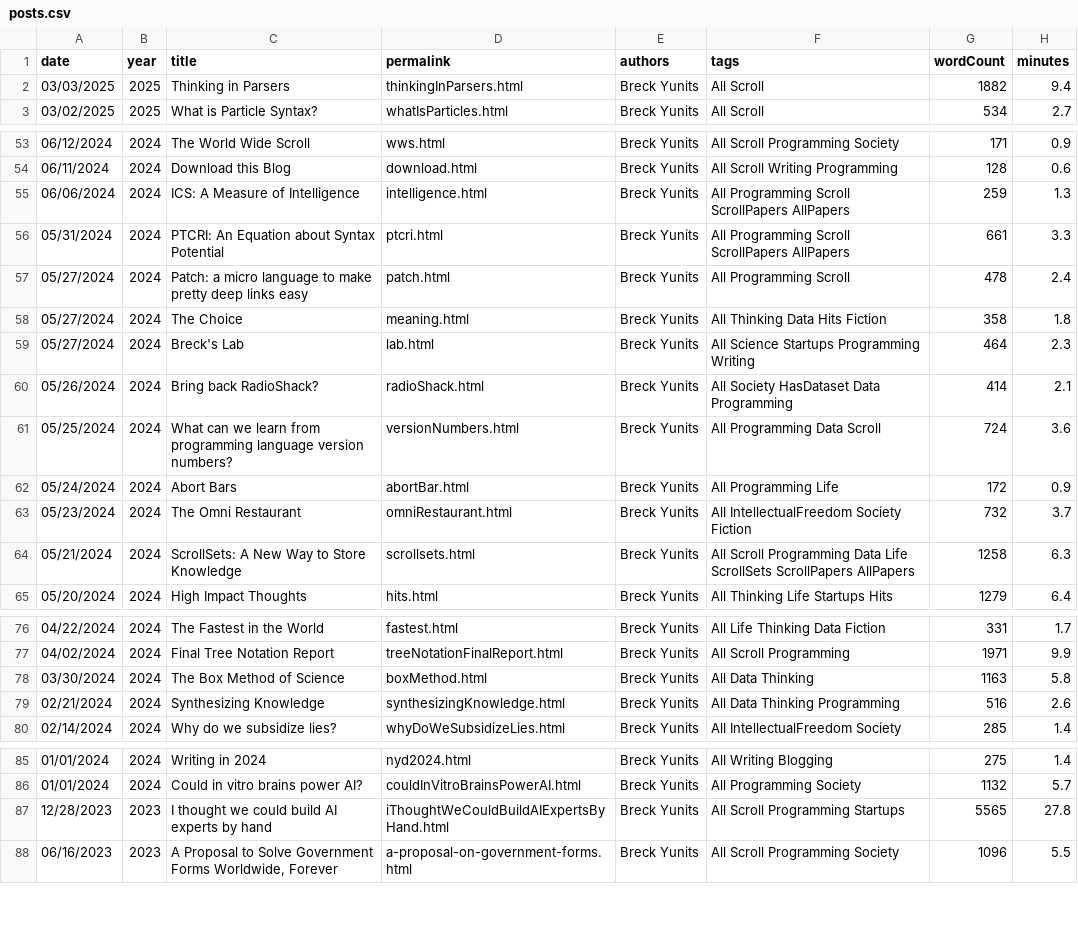
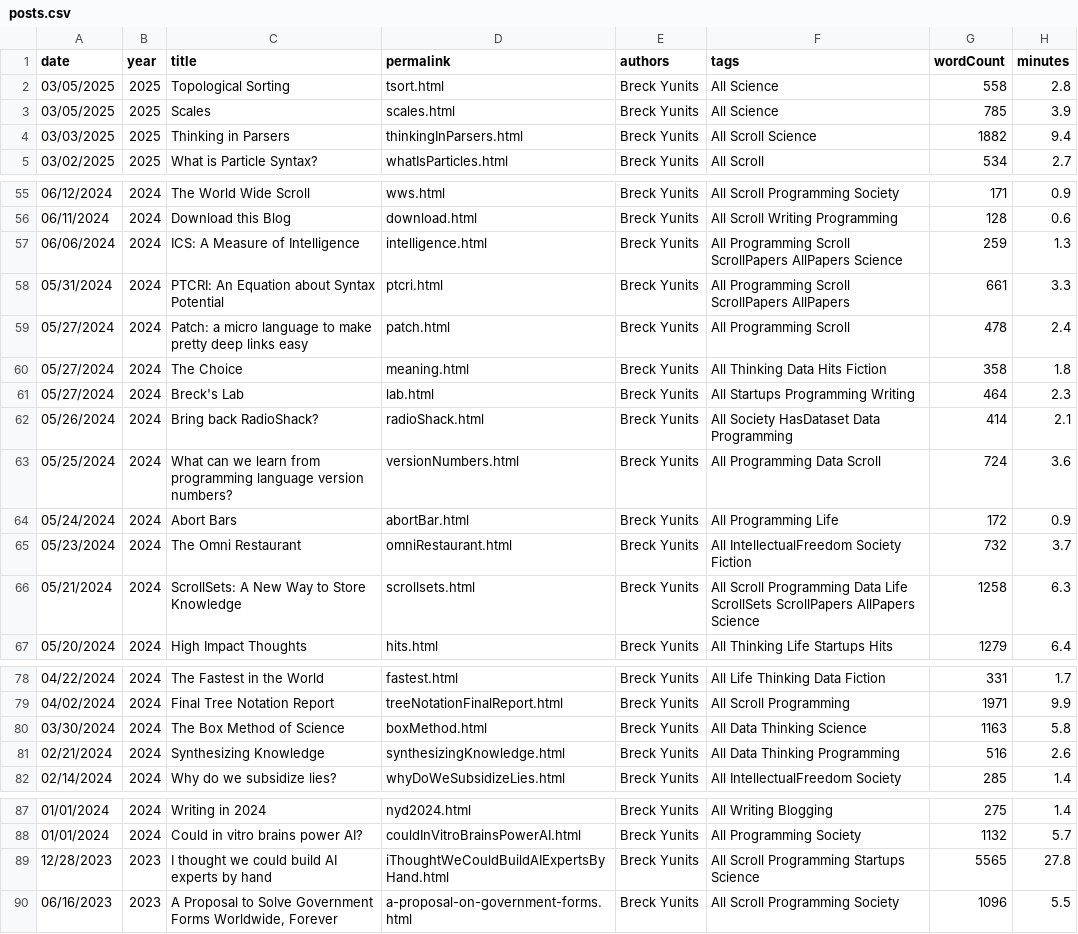
Before and after one commit to thepiyushmalhotra/breckyunits.com, a CSV file: posts.csv, drawn as a sheet; only a part is shown, gaps mark what is left out; the diff covers the shown part only.

```diff
--- a/posts.csv
+++ b/posts.csv
@@ -1,3 +1,5 @@
 date,year,title,permalink,authors,tags,wordCount,minutes
-03/03/2025,2025,Thinking in Parsers,thinkingInParsers.html,Breck Yunits,All Scroll,1882,9.4
+03/05/2025,2025,Topological Sorting,tsort.html,Breck Yunits,All Science,558,2.8
+03/05/2025,2025,Scales,scales.html,Breck Yunits,All Science,785,3.9
+03/03/2025,2025,Thinking in Parsers,thinkingInParsers.html,Breck Yunits,All Scroll Science,1882,9.4
 03/02/2025,2025,What is Particle Syntax?,whatIsParticles.html,Breck Yunits,All Scroll,534,2.7
@@ -54,3 +56,3 @@ date,year,title,permalink,authors,tags,wordCount,minutes
 06/11/2024,2024,Download this Blog,download.html,Breck Yunits,All Scroll Writing Programming,128,0.6
-06/06/2024,2024,ICS: A Measure of Intelligence,intelligence.html,Breck Yunits,All Programming Scroll ScrollPapers AllPapers,259,1.3
+06/06/2024,2024,ICS: A Measure of Intelligence,intelligence.html,Breck Yunits,All Programming Scroll ScrollPapers AllPapers Science,259,1.3
 05/31/2024,2024,PTCRI: An Equation about Syntax Potential,ptcri.html,Breck Yunits,All Programming Scroll ScrollPapers AllPapers,661,3.3
@@ -58,3 +60,3 @@ date,year,title,permalink,authors,tags,wordCount,minutes
 05/27/2024,2024,The Choice,meaning.html,Breck Yunits,All Thinking Data Hits Fiction,358,1.8
-05/27/2024,2024,Breck's Lab,lab.html,Breck Yunits,All Science Startups Programming Writing,464,2.3
+05/27/2024,2024,Breck's Lab,lab.html,Breck Yunits,All Startups Programming Writing,464,2.3
 05/26/2024,2024,Bring back RadioShack?,radioShack.html,Breck Yunits,All Society HasDataset Data Programming,414,2.1
@@ -63,3 +65,3 @@ date,year,title,permalink,authors,tags,wordCount,minutes
 05/23/2024,2024,The Omni Restaurant,omniRestaurant.html,Breck Yunits,All IntellectualFreedom Society Fiction,732,3.7
-05/21/2024,2024,ScrollSets: A New Way to Store Knowledge,scrollsets.html,Breck Yunits,All Scroll Programming Data Life ScrollSets ScrollPapers AllPapers,1258,6.3
+05/21/2024,2024,ScrollSets: A New Way to Store Knowledge,scrollsets.html,Breck Yunits,All Scroll Programming Data Life ScrollSets ScrollPapers AllPapers Science,1258,6.3
 05/20/2024,2024,High Impact Thoughts,hits.html,Breck Yunits,All Thinking Life Startups Hits,1279,6.4
@@ -77,3 +79,3 @@ date,year,title,permalink,authors,tags,wordCount,minutes
 04/02/2024,2024,Final Tree Notation Report,treeNotationFinalReport.html,Breck Yunits,All Scroll Programming,1971,9.9
-03/30/2024,2024,The Box Method of Science,boxMethod.html,Breck Yunits,All Data Thinking,1163,5.8
+03/30/2024,2024,The Box Method of Science,boxMethod.html,Breck Yunits,All Data Thinking Science,1163,5.8
 02/21/2024,2024,Synthesizing Knowledge,synthesizingKnowledge.html,Breck Yunits,All Data Thinking Programming,516,2.6
@@ -86,3 +88,3 @@ date,year,title,permalink,authors,tags,wordCount,minutes
 01/01/2024,2024,Could in vitro brains power AI?,couldInVitroBrainsPowerAI.html,Breck Yunits,All Programming Society,1132,5.7
-12/28/2023,2023,I thought we could build AI experts by hand,iThoughtWeCouldBuildAIExpertsByHand.html,Breck Yunits,All Scroll Programming Startups,5565,27.8
+12/28/2023,2023,I thought we could build AI experts by hand,iThoughtWeCouldBuildAIExpertsByHand.html,Breck Yunits,All Scroll Programming Startups Science,5565,27.8
 06/16/2023,2023,"A Proposal to Solve Government Forms Worldwide, Forever",a-proposal-on-government-forms.html,Breck Yunits,All Scroll Programming Society,1096,5.5
```
Also changed, not shown: 2 edited cells elsewhere in this file, parserUsage.csv, posts.tsv, 53 other files.
